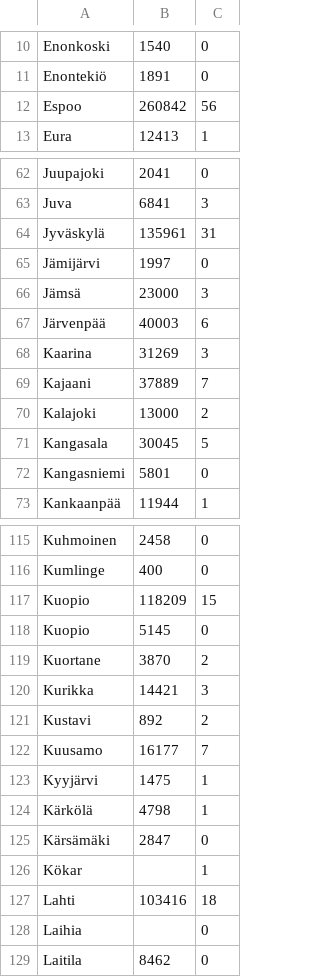
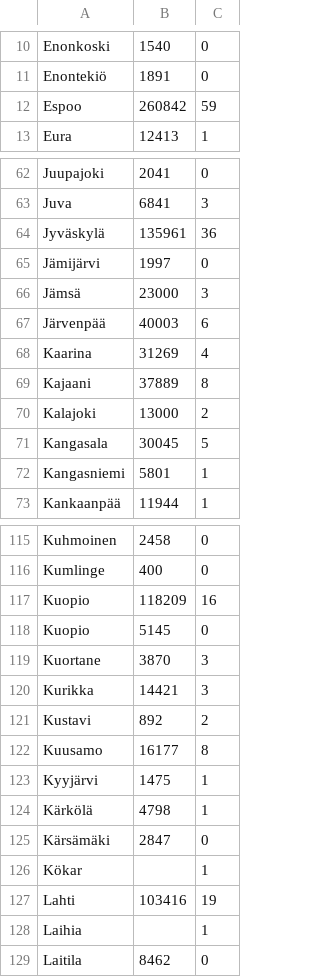
Before and after one commit to akx/suomen-pizzeriat-ja-kebulat, a CSV file: data.csv, drawn as a sheet; only a part is shown, gaps mark what is left out; the diff covers the shown part only.

```diff
--- a/data.csv
+++ b/data.csv
@@ -11,3 +11,3 @@ Enonkoski,1540,0
 Enontekiö,1891,0
-Espoo,260842,56
+Espoo,260842,59
 Eura,12413,1
@@ -63,3 +63,3 @@ Juupajoki,2041,0
 Juva,6841,3
-Jyväskylä,135961,31
+Jyväskylä,135961,36
 Jämijärvi,1997,0
@@ -67,7 +67,7 @@ Jämsä,23000,3
 Järvenpää,40003,6
-Kaarina,31269,3
-Kajaani,37889,7
+Kaarina,31269,4
+Kajaani,37889,8
 Kalajoki,13000,2
 Kangasala,30045,5
-Kangasniemi,5801,0
+Kangasniemi,5801,1
 Kankaanpää,11944,1
@@ -116,8 +116,8 @@ Kuhmoinen,2458,0
 Kumlinge,400,0
-Kuopio,118209,15
+Kuopio,118209,16
 Kuopio,5145,0
-Kuortane,3870,2
+Kuortane,3870,3
 Kurikka,14421,3
 Kustavi,892,2
-Kuusamo,16177,7
+Kuusamo,16177,8
 Kyyjärvi,1475,1
@@ -126,4 +126,4 @@ Kärsämäki,2847,0
 Kökar,,1
-Lahti,103416,18
-Laihia,,0
+Lahti,103416,19
+Laihia,,1
 Laitila,8462,0
```
Also changed, not shown: 21 edited cells elsewhere in this file, answer.csv, 4 other files.
